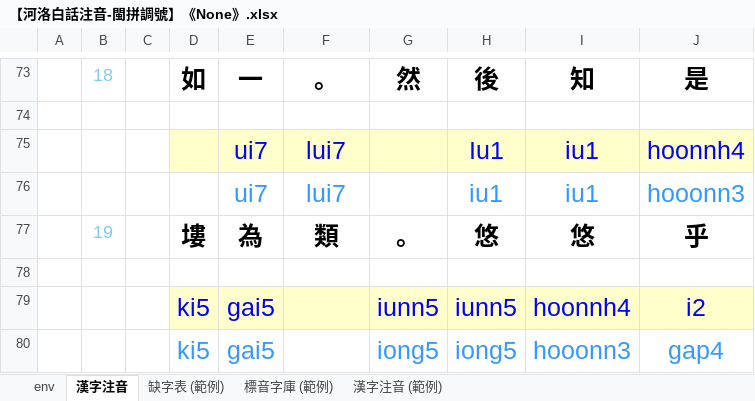
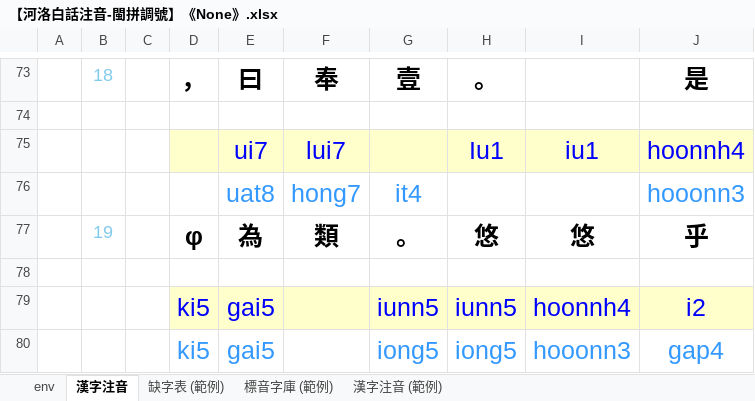
Before and after one commit to AlanJui/Piau-Im, an Excel workbook: output7/【河洛白話注音-閩拼調號】《None》.xlsx, sheet 漢字注音, drawn as a sheet; only a part is shown, gaps mark what is left out; values as stored, in another font and other column widths than the file's, no borders; conditional formats not drawn; the diff covers the shown part only; the diff names each change by its address in the sheet, - before the commit and + after, or states it on an @@ line.

```diff
--- a/output7/【河洛白話注音-閩拼調號】《None》.xlsx (sheet 漢字注音)
+++ b/output7/【河洛白話注音-閩拼調號】《None》.xlsx (sheet 漢字注音)
-D73: 如
+D73: ，
-E73: 一
+E73: 曰
-F73: 。
+F73: 奉
-G73: 然
+G73: 壹
-H73: 後
+H73: 。
-I73: 知
+I73: (empty)
-E76: ui7
+E76: uat8
-F76: lui7
+F76: hong7
-G76: (empty)
+G76: it4
-H76: iu1
+H76: (empty)
-I76: iu1
+I76: (empty)
-D77: 塿
+D77: φ
```
Also changed, not shown: 32 added rows, 32 removed rows and 11 edited cells elsewhere in this sheet, 4 other files.
